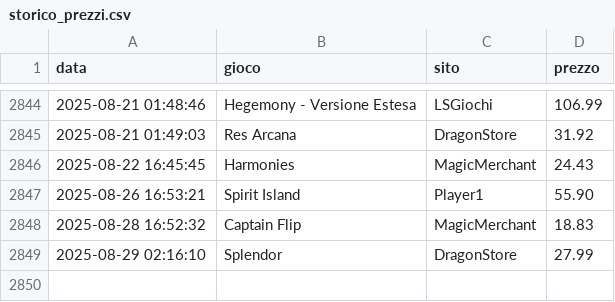
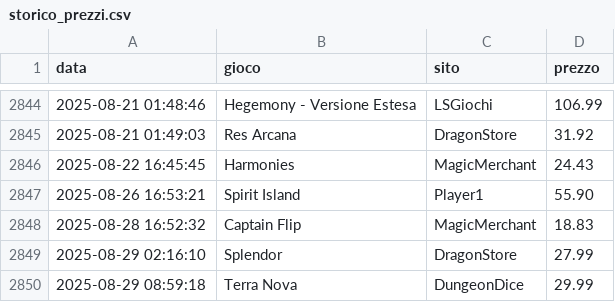
Before and after one commit to gigifacile/BGPrices, a CSV file: storico_prezzi.csv, drawn as a sheet; only a part is shown, gaps mark what is left out; the diff names each change by its address in the sheet, - before the commit and + after, or states it on an @@ line.

Commit message:
Aggiorna soglia minima, storico prezzi e prezzi attuali

```diff
--- a/storico_prezzi.csv
+++ b/storico_prezzi.csv
+row 2850: 2025-08-29 08:59:18 | Terra Nova | DungeonDice | 29.99
```
Also changed, not shown: 2 other files.
